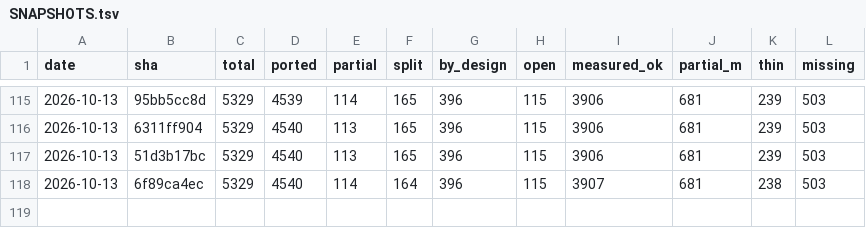
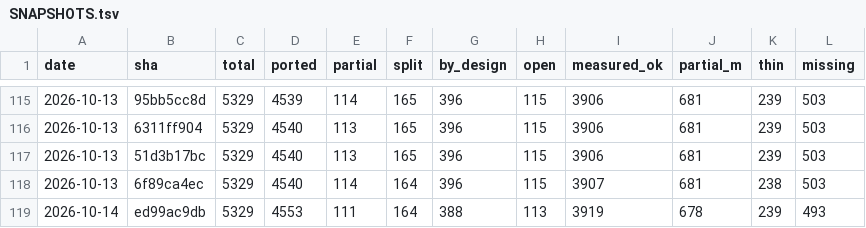
Before and after one commit to richie3366/teleport-contest, a TSV file: docs/ledger/SNAPSHOTS.tsv, drawn as a sheet; only a part is shown, gaps mark what is left out; the diff names each change by its address in the sheet, - before the commit and + after, or states it on an @@ line.

```diff
--- a/docs/ledger/SNAPSHOTS.tsv
+++ b/docs/ledger/SNAPSHOTS.tsv
+row 119: 2026-10-14 | ed99ac9db | 5329 | 4553 | 111 | 164 | 388 | 113 | 3919 | 678 | 239 | 493
```
Also changed, not shown: 11 other files.
